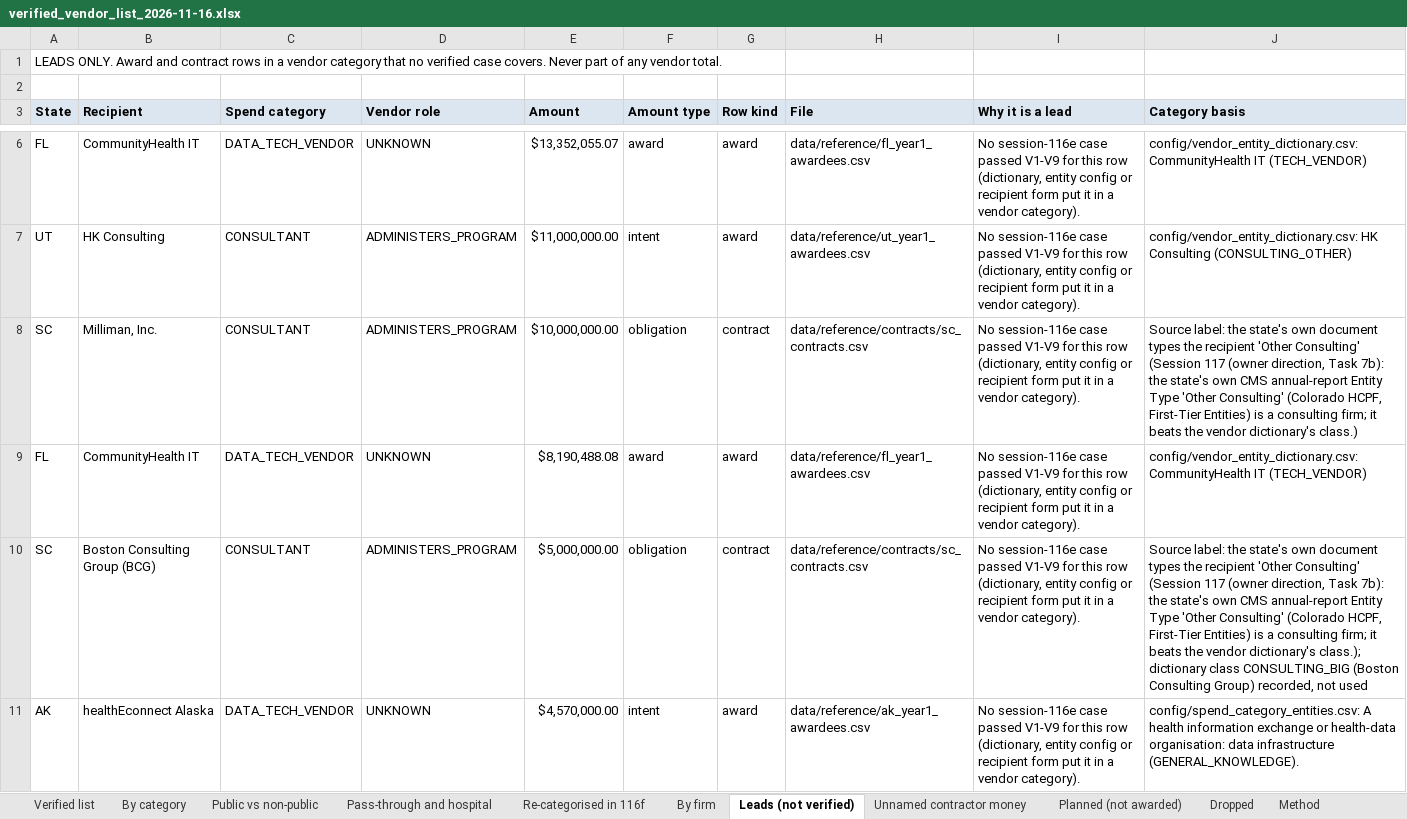
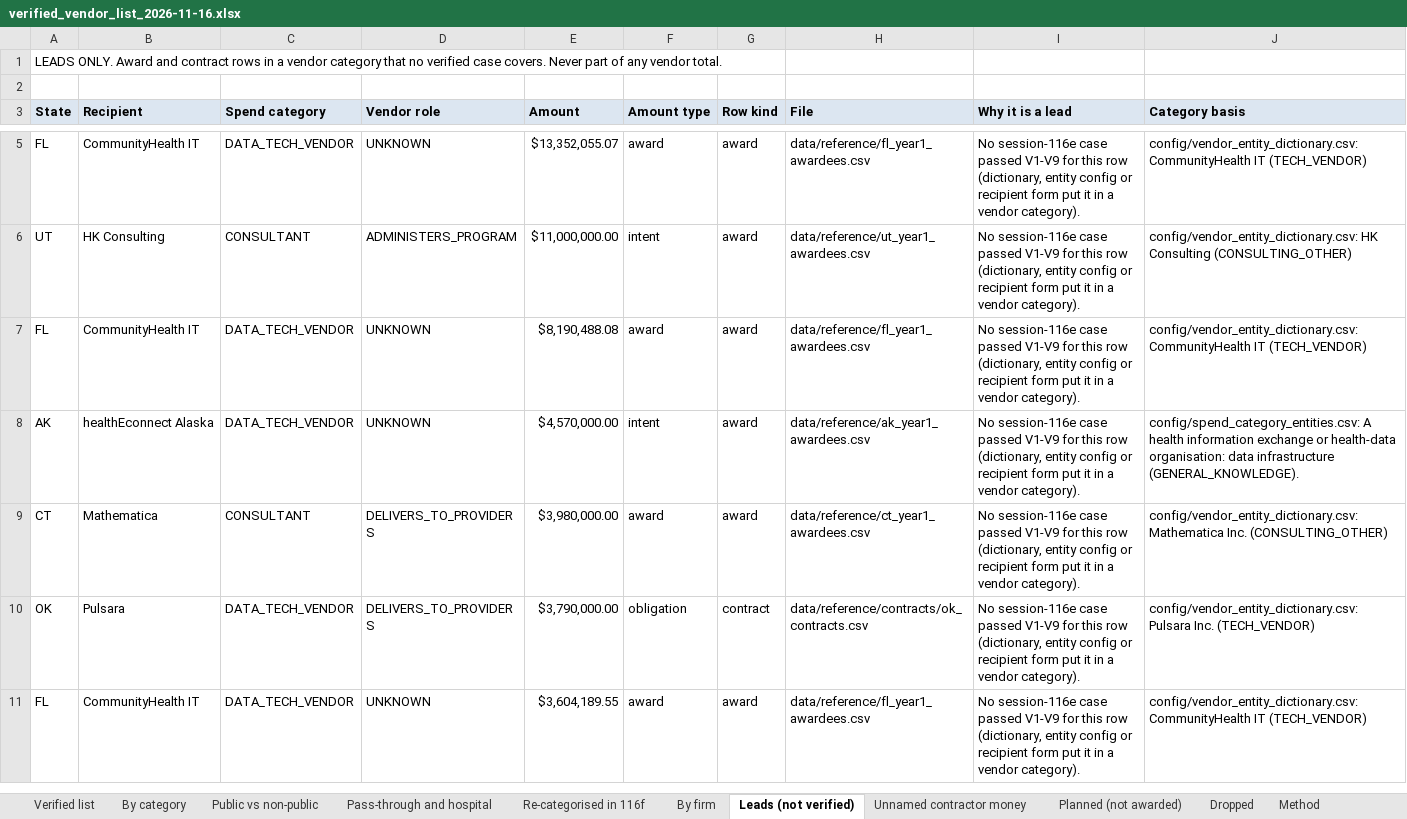
Before and after one commit to INicchitta12/RHTP_Tracker, an Excel workbook: output/verified_vendor_list_2026-11-16.xlsx, sheet Leads (not verified), drawn as a sheet; only a part is shown, gaps mark what is left out; the shorter side is filled out with more unchanged rows; values as stored, in another font and other column widths than the file's, no borders; the diff covers the shown part only; the diff names each change by its address in the sheet, - before the commit and + after, or states it on an @@ line.

```diff
--- a/output/verified_vendor_list_2026-11-16.xlsx (sheet Leads (not verified))
+++ b/output/verified_vendor_list_2026-11-16.xlsx (sheet Leads (not verified))
-row 8: SC | Milliman, Inc. | CONSULTANT | ADMINISTERS_PROGRAM | $10,000,000.00 | obligation | contract | data/reference/contracts/sc_contracts.csv | No session-116e case passed V1-V9 for this row (dictionary, entity config or recipient form put it in a vendor category). | Source label: the state's own document types the recipient 'Other Consulting' (Session 117 (owner direction, Task 7b): the state's own CMS annual-report Entity Type 'Other Consulting' (Colorado HCPF, First-Tier Entities) is a consulting firm; it beats the vendor dictionary's class.)
-row 10: SC | Boston Consulting Group (BCG) | CONSULTANT | ADMINISTERS_PROGRAM | $5,000,000.00 | obligation | contract | data/reference/contracts/sc_contracts.csv | No session-116e case passed V1-V9 for this row (dictionary, entity config or recipient form put it in a vendor category). | Source label: the state's own document types the recipient 'Other Consulting' (Session 117 (owner direction, Task 7b): the state's own CMS annual-report Entity Type 'Other Consulting' (Colorado HCPF, First-Tier Entities) is a consulting firm; it beats the vendor dictionary's class.); dictionary class CONSULTING_BIG (Boston Consulting Group) recorded, not used
```
Also changed, not shown: 4 removed rows elsewhere in this sheet, sheet Dropped, sheet Verified list, sheet By firm, sheet By category, sheet Public vs non-public, sheet Method, output/completed_states_2026-11-16.xlsx, output/year1_summary_2026-11-16.xlsx, 57 other files.
